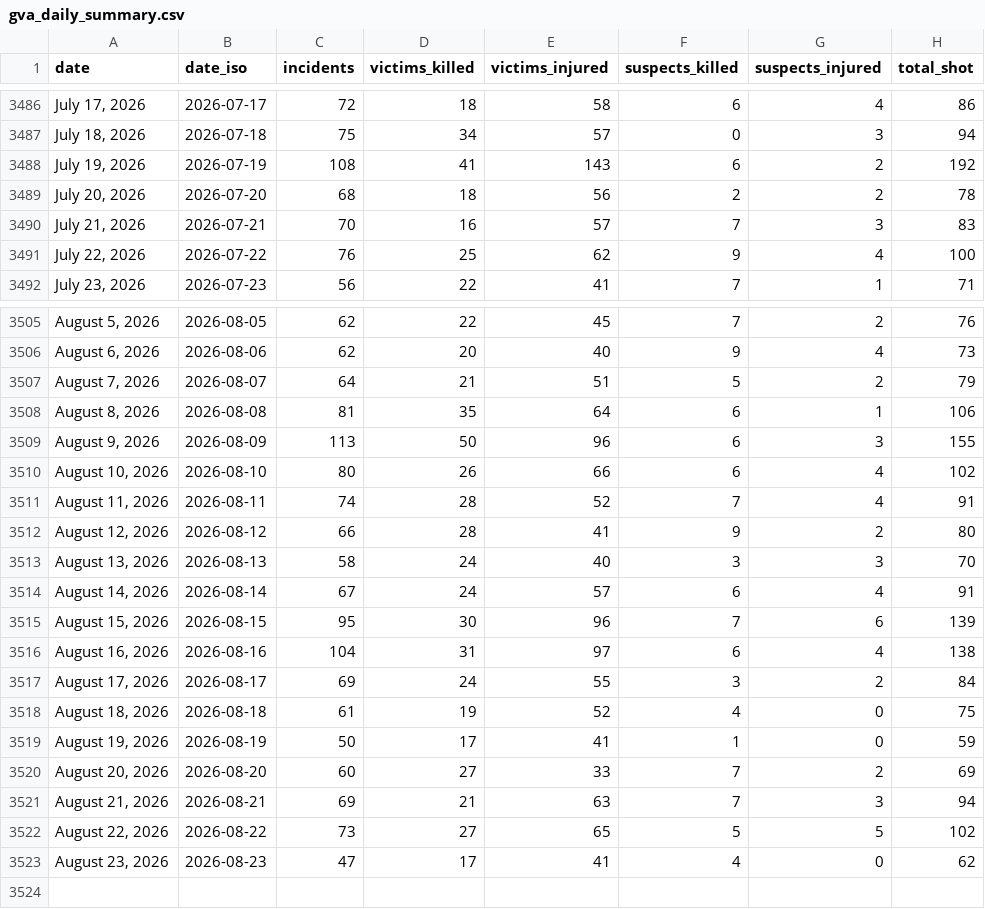
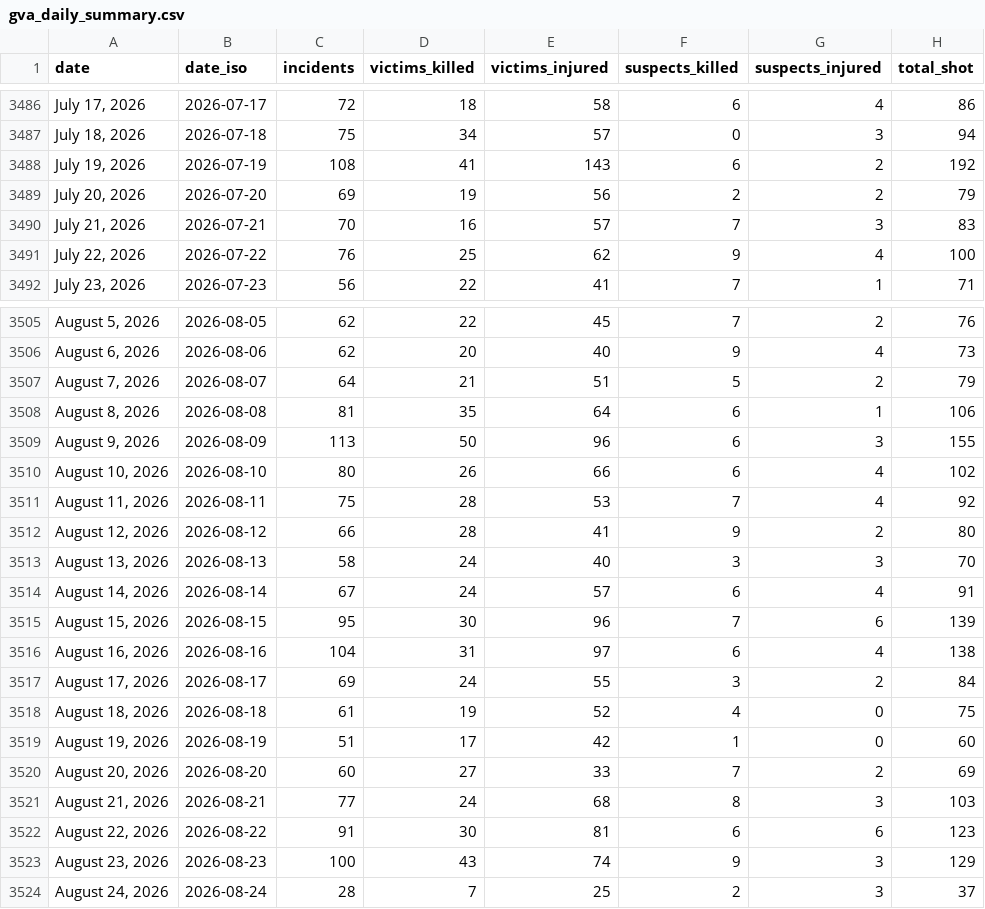
Before and after one commit to AH-Datalytics/gva-scraper, a CSV file: data/gva_daily_summary.csv, drawn as a sheet; only a part is shown, gaps mark what is left out.

Commit message:
Daily update: +110 incidents (2026-08-25)

```diff
--- a/data/gva_daily_summary.csv
+++ b/data/gva_daily_summary.csv
@@ -3488,3 +3488,3 @@ date,date_iso,incidents,victims_killed,victims_injured,suspects_killed,suspects_
 "July 19, 2026",2026-07-19,108,41,143,6,2,192
-"July 20, 2026",2026-07-20,68,18,56,2,2,78
+"July 20, 2026",2026-07-20,69,19,56,2,2,79
 "July 21, 2026",2026-07-21,70,16,57,7,3,83
@@ -3510,3 +3510,3 @@ date,date_iso,incidents,victims_killed,victims_injured,suspects_killed,suspects_
 "August 10, 2026",2026-08-10,80,26,66,6,4,102
-"August 11, 2026",2026-08-11,74,28,52,7,4,91
+"August 11, 2026",2026-08-11,75,28,53,7,4,92
 "August 12, 2026",2026-08-12,66,28,41,9,2,80
@@ -3518,6 +3518,7 @@ date,date_iso,incidents,victims_killed,victims_injured,suspects_killed,suspects_
 "August 18, 2026",2026-08-18,61,19,52,4,0,75
-"August 19, 2026",2026-08-19,50,17,41,1,0,59
+"August 19, 2026",2026-08-19,51,17,42,1,0,60
 "August 20, 2026",2026-08-20,60,27,33,7,2,69
-"August 21, 2026",2026-08-21,69,21,63,7,3,94
-"August 22, 2026",2026-08-22,73,27,65,5,5,102
-"August 23, 2026",2026-08-23,47,17,41,4,0,62
+"August 21, 2026",2026-08-21,77,24,68,8,3,103
+"August 22, 2026",2026-08-22,91,30,81,6,6,123
+"August 23, 2026",2026-08-23,100,43,74,9,3,129
+"August 24, 2026",2026-08-24,28,7,25,2,3,37
```
Also changed, not shown: 1 other file.
